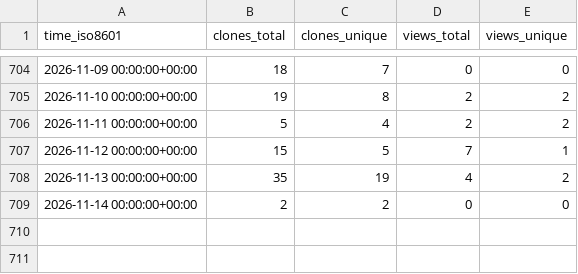
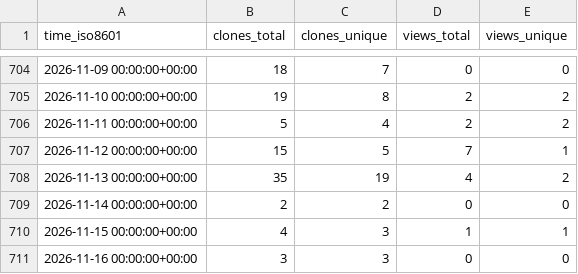
Before and after one commit to CBICA/DLICV, a CSV file: CBICA/DLICV/ghrs-data/views_clones_aggregate.csv, drawn as a sheet; only a part is shown, gaps mark what is left out; the diff names each change by its address in the sheet, - before the commit and + after, or states it on an @@ line.

```diff
--- a/CBICA/DLICV/ghrs-data/views_clones_aggregate.csv
+++ b/CBICA/DLICV/ghrs-data/views_clones_aggregate.csv
+row 710: 2026-11-15 00:00:00+00:00 | 4 | 3 | 1 | 1
+row 711: 2026-11-16 00:00:00+00:00 | 3 | 3 | 0 | 0
```
Also changed, not shown: 1 other file.
